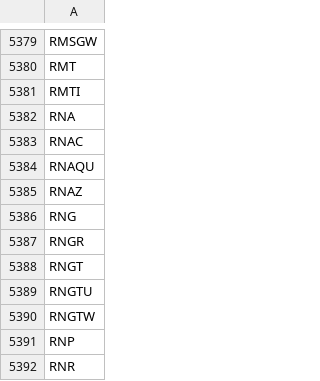
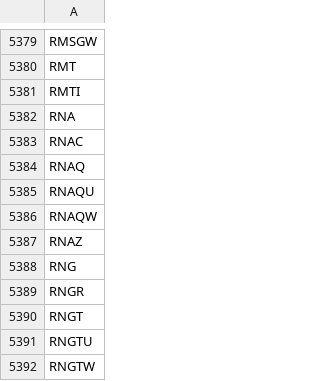
Before and after one commit to gitdhirajsv/Azalyst-Stock-Intelligence, a CSV file: global_tickers.csv, drawn as a sheet; only a part is shown, gaps mark what is left out; the shorter side is filled out with more unchanged rows.

```diff
--- a/global_tickers.csv
+++ b/global_tickers.csv
@@ -5383,3 +5383,5 @@ RNA
 RNAC
+RNAQ
 RNAQU
+RNAQW
 RNAZ
```
Also changed, not shown: 5 other files.
